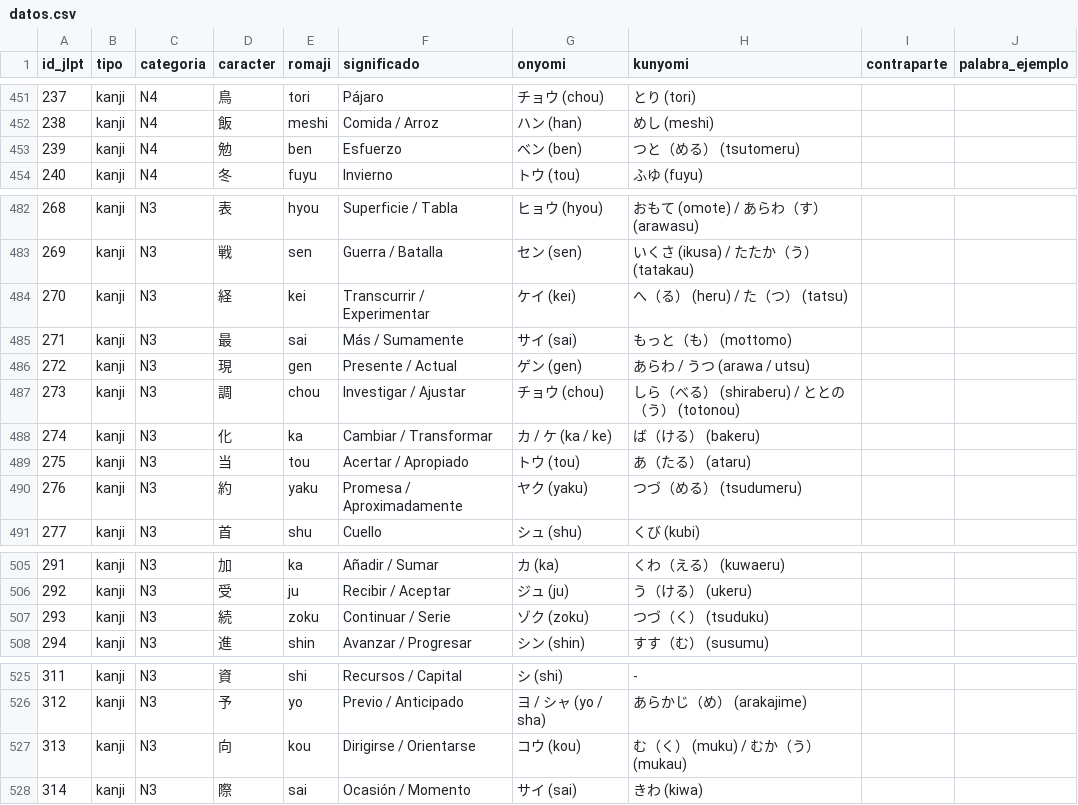
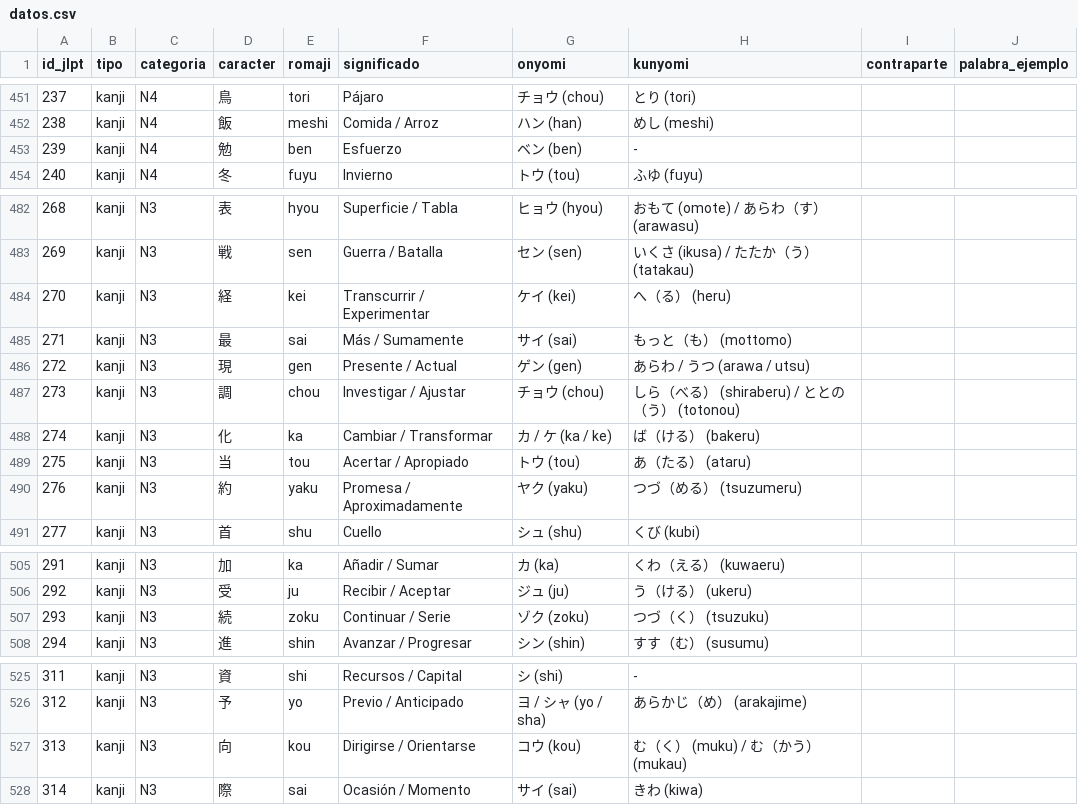
Before and after one commit to Sulegnazer0/KanjiFlow, a CSV file: datos.csv, drawn as a sheet; only a part is shown, gaps mark what is left out; the diff covers the shown part only.

```diff
--- a/datos.csv
+++ b/datos.csv
@@ -452,3 +452,3 @@ id_jlpt,tipo,categoria,caracter,romaji,significado,onyomi,kunyomi,contraparte,pa
 238,kanji,N4,飯,meshi,Comida / Arroz,ハン (han),めし (meshi),,
-239,kanji,N4,勉,ben,Esfuerzo,ベン (ben),つと（める） (tsutomeru),,
+239,kanji,N4,勉,ben,Esfuerzo,ベン (ben),-,,
 240,kanji,N4,冬,fuyu,Invierno,トウ (tou),ふゆ (fuyu),,
@@ -483,3 +483,3 @@ id_jlpt,tipo,categoria,caracter,romaji,significado,onyomi,kunyomi,contraparte,pa
 269,kanji,N3,戦,sen,Guerra / Batalla,セン (sen),いくさ (ikusa) / たたか（う） (tatakau),,
-270,kanji,N3,経,kei,Transcurrir / Experimentar,ケイ (kei),へ（る） (heru) / た（つ） (tatsu),,
+270,kanji,N3,経,kei,Transcurrir / Experimentar,ケイ (kei),へ（る） (heru),,
 271,kanji,N3,最,sai,Más / Sumamente,サイ (sai),もっと（も） (mottomo),,
@@ -489,3 +489,3 @@ id_jlpt,tipo,categoria,caracter,romaji,significado,onyomi,kunyomi,contraparte,pa
 275,kanji,N3,当,tou,Acertar / Apropiado,トウ (tou),あ（たる） (ataru),,
-276,kanji,N3,約,yaku,Promesa / Aproximadamente,ヤク (yaku),つづ（める） (tsudumeru),,
+276,kanji,N3,約,yaku,Promesa / Aproximadamente,ヤク (yaku),つづ（める） (tsuzumeru),,
 277,kanji,N3,首,shu,Cuello,シュ (shu),くび (kubi),,
@@ -506,3 +506,3 @@ id_jlpt,tipo,categoria,caracter,romaji,significado,onyomi,kunyomi,contraparte,pa
 292,kanji,N3,受,ju,Recibir / Aceptar,ジュ (ju),う（ける） (ukeru),,
-293,kanji,N3,続,zoku,Continuar / Serie,ゾク (zoku),つづ（く） (tsuduku),,
+293,kanji,N3,続,zoku,Continuar / Serie,ゾク (zoku),つづ（く） (tsuzuku),,
 294,kanji,N3,進,shin,Avanzar / Progresar,シン (shin),すす（む） (susumu),,
@@ -526,3 +526,3 @@ id_jlpt,tipo,categoria,caracter,romaji,significado,onyomi,kunyomi,contraparte,pa
 312,kanji,N3,予,yo,Previo / Anticipado,ヨ / シャ (yo / sha),あらかじ（め） (arakajime),,
-313,kanji,N3,向,kou,Dirigirse / Orientarse,コウ (kou),む（く） (muku) / むか（う） (mukau),,
+313,kanji,N3,向,kou,Dirigirse / Orientarse,コウ (kou),む（く） (muku) / む（かう） (mukau),,
 314,kanji,N3,際,sai,Ocasión / Momento,サイ (sai),きわ (kiwa),,
```
Also changed, not shown: 15 edited cells elsewhere in this file, 6 other files.
